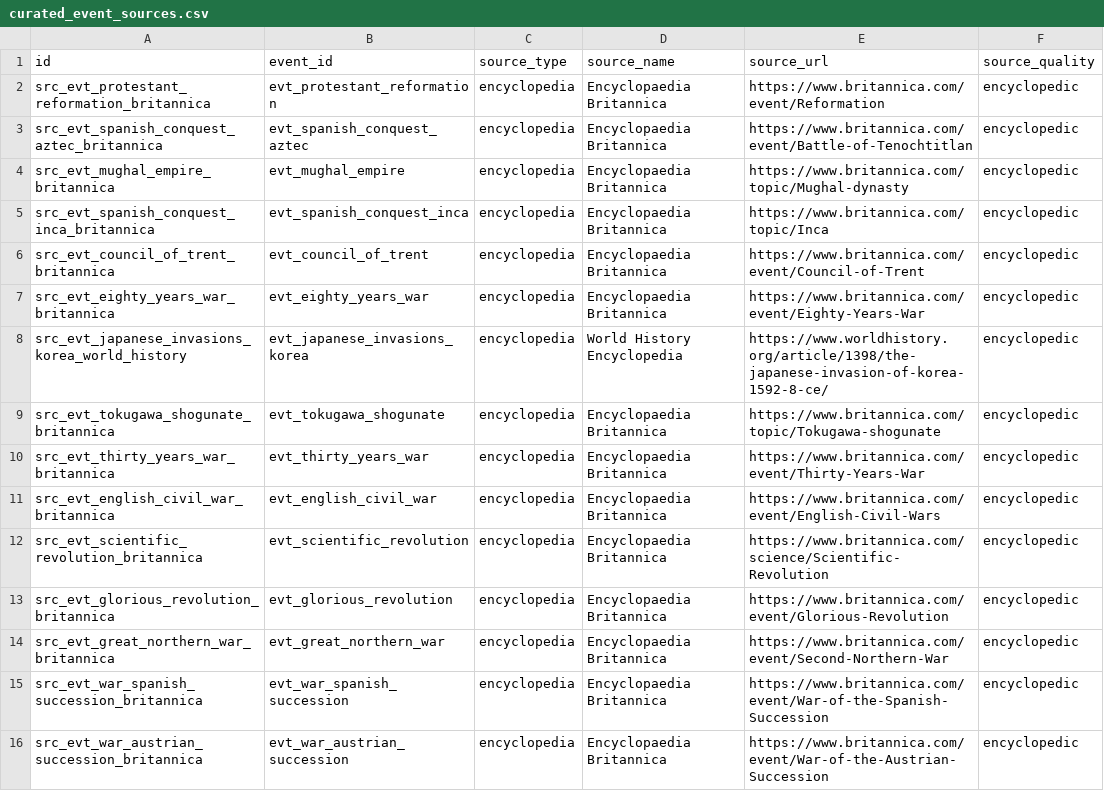
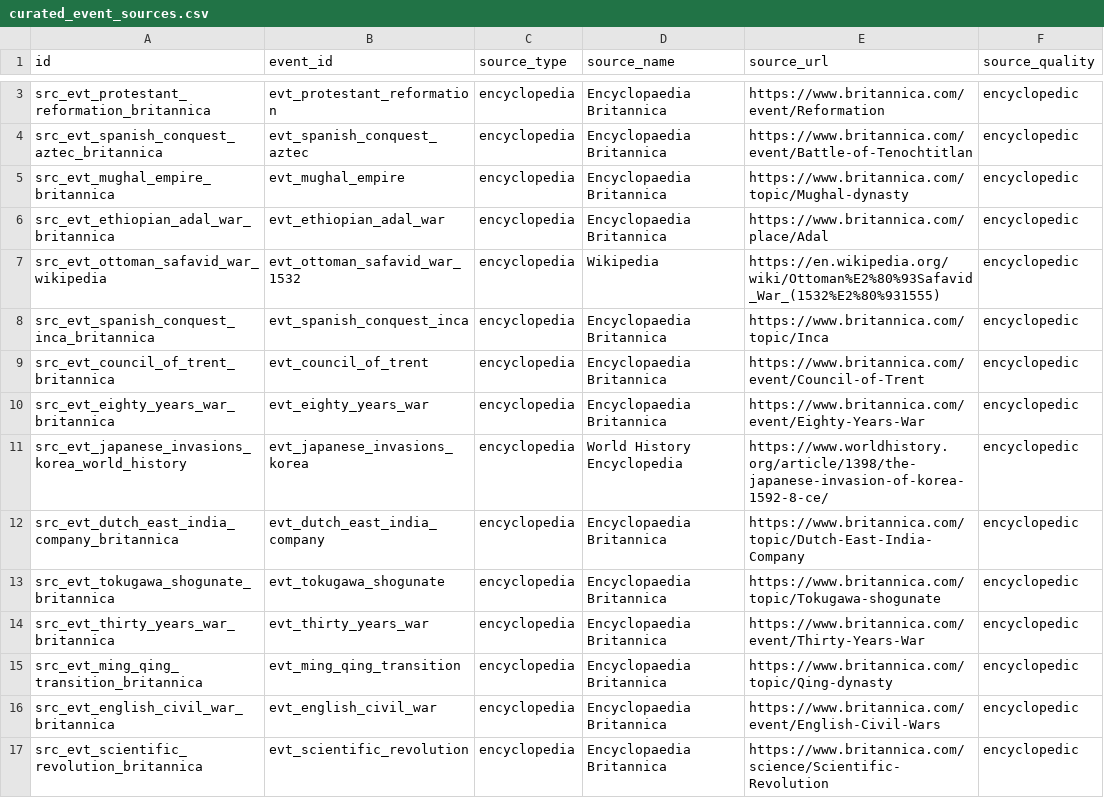
Before and after one commit to krapcys1-maker/astro-global, a CSV file: services/historical/seeds/curated_event_sources.csv, drawn as a sheet; only a part is shown, gaps mark what is left out; the shorter side is filled out with more unchanged rows; the diff covers the shown part only.

```diff
--- a/services/historical/seeds/curated_event_sources.csv
+++ b/services/historical/seeds/curated_event_sources.csv
@@ -4,2 +5,4 @@ src_evt_spanish_conquest_aztec_britannica,evt_spanish_conquest_aztec,encyclopedi
 src_evt_mughal_empire_britannica,evt_mughal_empire,encyclopedia,Encyclopaedia Britannica,https://www.britannica.com/topic/Mughal-dynasty,encyclopedic
+src_evt_ethiopian_adal_war_britannica,evt_ethiopian_adal_war,encyclopedia,Encyclopaedia Britannica,https://www.britannica.com/place/Adal,encyclopedic
+src_evt_ottoman_safavid_war_wikipedia,evt_ottoman_safavid_war_1532,encyclopedia,Wikipedia,https://en.wikipedia.org/wiki/Ottoman%E2%80%93Safavid_War_(1532%E2%80%931555),encyclopedic
 src_evt_spanish_conquest_inca_britannica,evt_spanish_conquest_inca,encyclopedia,Encyclopaedia Britannica,https://www.britannica.com/topic/Inca,encyclopedic
@@ -8,4 +11,6 @@ src_evt_eighty_years_war_britannica,evt_eighty_years_war,encyclopedia,Encyclopae
 src_evt_japanese_invasions_korea_world_history,evt_japanese_invasions_korea,encyclopedia,World History Encyclopedia,https://www.worldhistory.org/article/1398/the-japanese-invasion-of-korea-1592-8-ce/,encyclopedic
+src_evt_dutch_east_india_company_britannica,evt_dutch_east_india_company,encyclopedia,Encyclopaedia Britannica,https://www.britannica.com/topic/Dutch-East-India-Company,encyclopedic
 src_evt_tokugawa_shogunate_britannica,evt_tokugawa_shogunate,encyclopedia,Encyclopaedia Britannica,https://www.britannica.com/topic/Tokugawa-shogunate,encyclopedic
 src_evt_thirty_years_war_britannica,evt_thirty_years_war,encyclopedia,Encyclopaedia Britannica,https://www.britannica.com/event/Thirty-Years-War,encyclopedic
+src_evt_ming_qing_transition_britannica,evt_ming_qing_transition,encyclopedia,Encyclopaedia Britannica,https://www.britannica.com/topic/Qing-dynasty,encyclopedic
 src_evt_english_civil_war_britannica,evt_english_civil_war,encyclopedia,Encyclopaedia Britannica,https://www.britannica.com/event/English-Civil-Wars,encyclopedic
```
Also changed, not shown: 21 added rows elsewhere in this file, services/historical/seeds/curated_events.csv, 3 other files.
